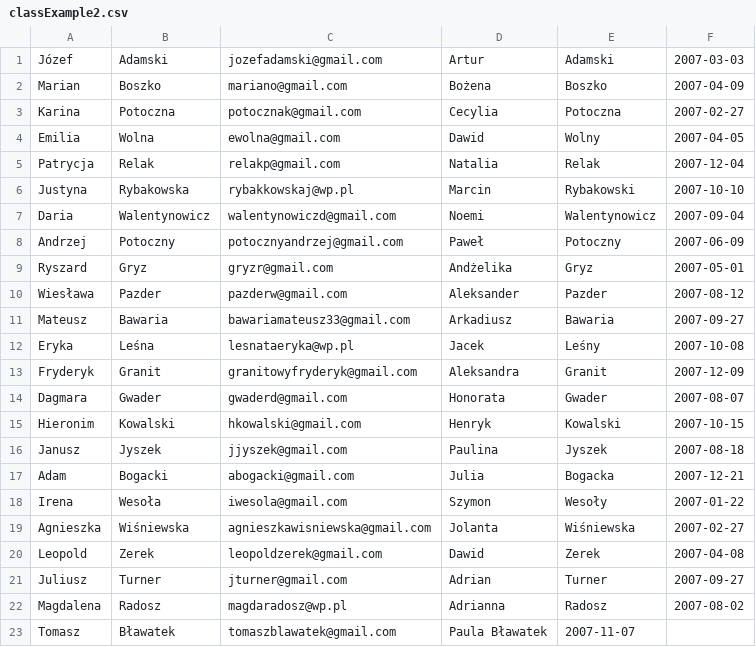
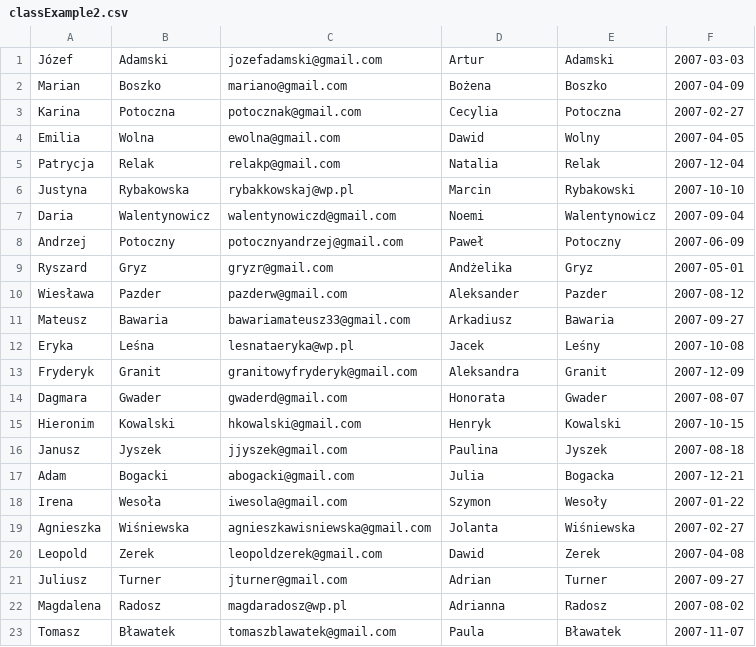
Before and after one commit to unstoppable95/EngineersThesis, a CSV file: Example content/classExample2.csv, drawn as a sheet.

Commit message:
Example .csv file - add comma

```diff
--- a/Example content/classExample2.csv
+++ b/Example content/classExample2.csv
@@ -22,2 +22,2 @@ Juliusz,Turner,jturner@gmail.com,Adrian,Turner,2007-09-27
 Magdalena,Radosz,magdaradosz@wp.pl,Adrianna,Radosz,2007-08-02
-Tomasz,Bławatek,tomaszblawatek@gmail.com,Paula Bławatek,2007-11-07
+Tomasz,Bławatek,tomaszblawatek@gmail.com,Paula,Bławatek,2007-11-07
```
